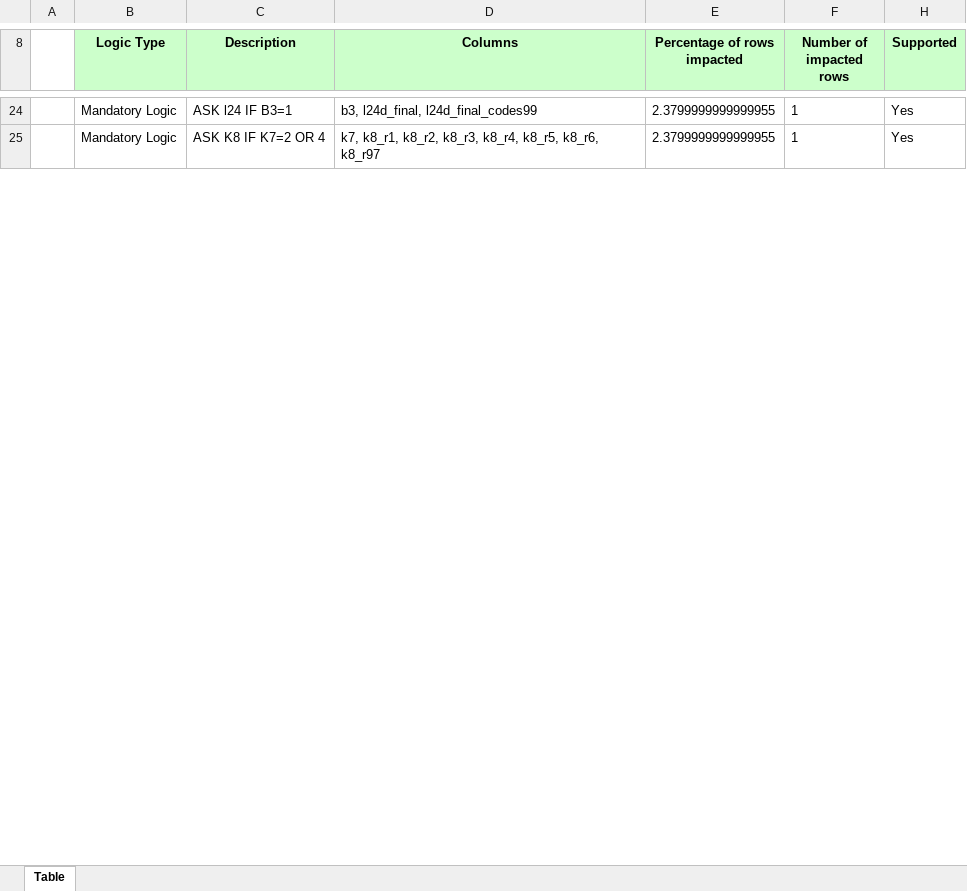
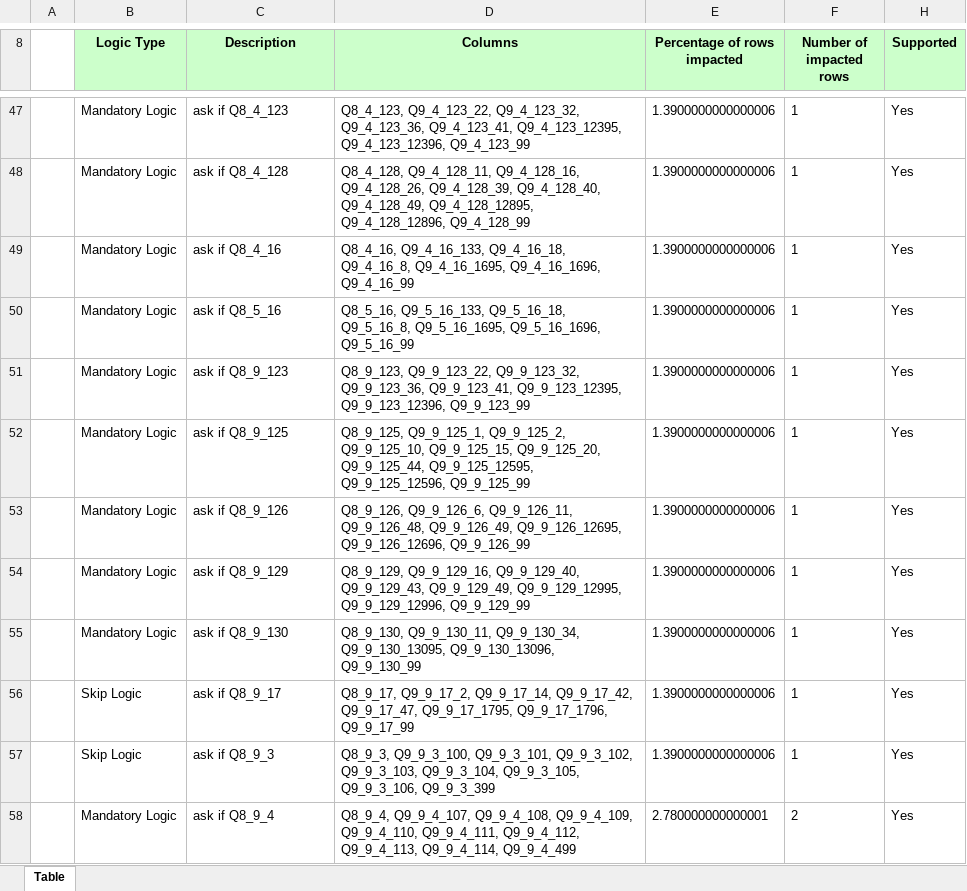
Before and after one commit to kevinjerusalmiFairgen/FairsetReview, an Excel workbook: outputs/template.xlsx, sheet Table, drawn as a sheet; only a part is shown, gaps mark what is left out; values as stored, in another font and other column widths than the file's, no borders; addresses are those after the commit; the diff covers the shown part only; the diff names each change by its address in the sheet, - before the commit and + after, or states it on an @@ line.

```diff
--- a/outputs/template.xlsx (sheet Table)
+++ b/outputs/template.xlsx (sheet Table)
-C47 (Description): ASK l24 IF B3=1
+C47 (Description): ask if Q8_4_123
-D47 (Columns): b3, l24d_final, l24d_final_codes99
+D47 (Columns): Q8_4_123, Q9_4_123_22, Q9_4_123_32, Q9_4_123_36, Q9_4_123_41, Q9_4_123_12395, Q9_4_123_12396, Q9_4_123_99
-E47:E48 (Percentage of rows impacted): 2.3799999999999955
+E47:E48 (Percentage of rows impacted): 1.3900000000000006
-C48 (Description): ASK K8 IF K7=2 OR 4
+C48 (Description): ask if Q8_4_128
-D48 (Columns): k7, k8_r1, k8_r2, k8_r3, k8_r4, k8_r5, k8_r6, k8_r97
+D48 (Columns): Q8_4_128, Q9_4_128_11, Q9_4_128_16, Q9_4_128_26, Q9_4_128_39, Q9_4_128_40, Q9_4_128_49, Q9_4_128_12895, Q9_4_128_12896, Q9_4_128_99
+row 49:  | Mandatory Logic | ask if Q8_4_16 | Q8_4_16, Q9_4_16_133, Q9_4_16_18, Q9_4_16_8, Q9_4_16_1695, Q9_4_16_1696, Q9_4_16_99 | 1.3900000000000006 | 1 | Yes
+row 50:  | Mandatory Logic | ask if Q8_5_16 | Q8_5_16, Q9_5_16_133, Q9_5_16_18, Q9_5_16_8, Q9_5_16_1695, Q9_5_16_1696, Q9_5_16_99 | 1.3900000000000006 | 1 | Yes
+row 51:  | Mandatory Logic | ask if Q8_9_123 | Q8_9_123, Q9_9_123_22, Q9_9_123_32, Q9_9_123_36, Q9_9_123_41, Q9_9_123_12395, Q9_9_123_12396, Q9_9_123_99 | 1.3900000000000006 | 1 | Yes
+row 52:  | Mandatory Logic | ask if Q8_9_125 | Q8_9_125, Q9_9_125_1, Q9_9_125_2, Q9_9_125_10, Q9_9_125_15, Q9_9_125_20, Q9_9_125_44, Q9_9_125_12595, Q9_9_125_12596, Q9_9_125_99 | 1.3900000000000006 | 1 | Yes
+row 53:  | Mandatory Logic | ask if Q8_9_126 | Q8_9_126, Q9_9_126_6, Q9_9_126_11, Q9_9_126_48, Q9_9_126_49, Q9_9_126_12695, Q9_9_126_12696, Q9_9_126_99 | 1.3900000000000006 | 1 | Yes
+row 54:  | Mandatory Logic | ask if Q8_9_129 | Q8_9_129, Q9_9_129_16, Q9_9_129_40, Q9_9_129_43, Q9_9_129_49, Q9_9_129_12995, Q9_9_129_12996, Q9_9_129_99 | 1.3900000000000006 | 1 | Yes
+row 55:  | Mandatory Logic | ask if Q8_9_130 | Q8_9_130, Q9_9_130_11, Q9_9_130_34, Q9_9_130_13095, Q9_9_130_13096, Q9_9_130_99 | 1.3900000000000006 | 1 | Yes
+row 56:  | Skip Logic | ask if Q8_9_17 | Q8_9_17, Q9_9_17_2, Q9_9_17_14, Q9_9_17_42, Q9_9_17_47, Q9_9_17_1795, Q9_9_17_1796, Q9_9_17_99 | 1.3900000000000006 | 1 | Yes
+row 57:  | Skip Logic | ask if Q8_9_3 | Q8_9_3, Q9_9_3_100, Q9_9_3_101, Q9_9_3_102, Q9_9_3_103, Q9_9_3_104, Q9_9_3_105, Q9_9_3_106, Q9_9_3_399 | 1.3900000000000006 | 1 | Yes
+row 58:  | Mandatory Logic | ask if Q8_9_4 | Q8_9_4, Q9_9_4_107, Q9_9_4_108, Q9_9_4_109, Q9_9_4_110, Q9_9_4_111, Q9_9_4_112, Q9_9_4_113, Q9_9_4_114, Q9_9_4_499 | 2.780000000000001 | 2 | Yes
```
Also changed, not shown: 33 added rows, 6 removed rows and 37 edited cells elsewhere in this sheet, hidden cells, 4 other files.
